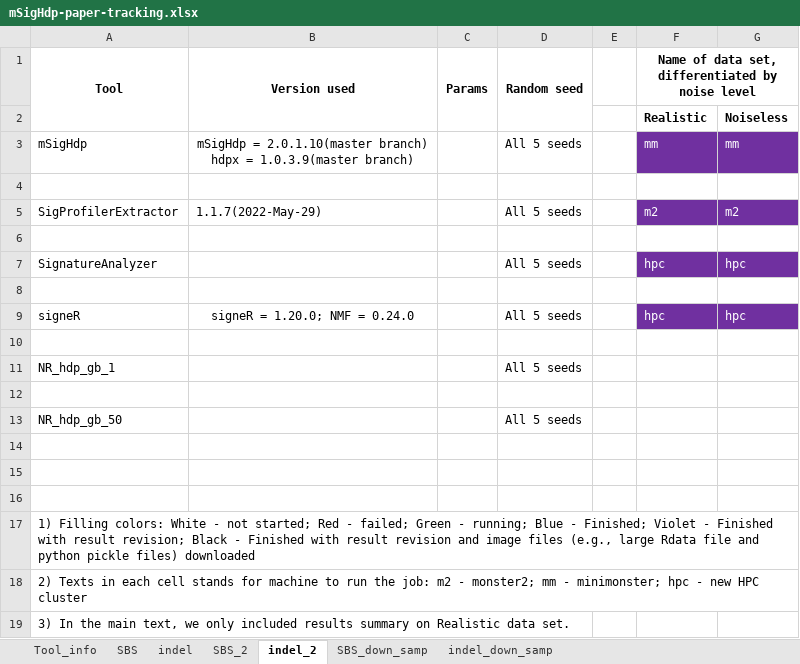
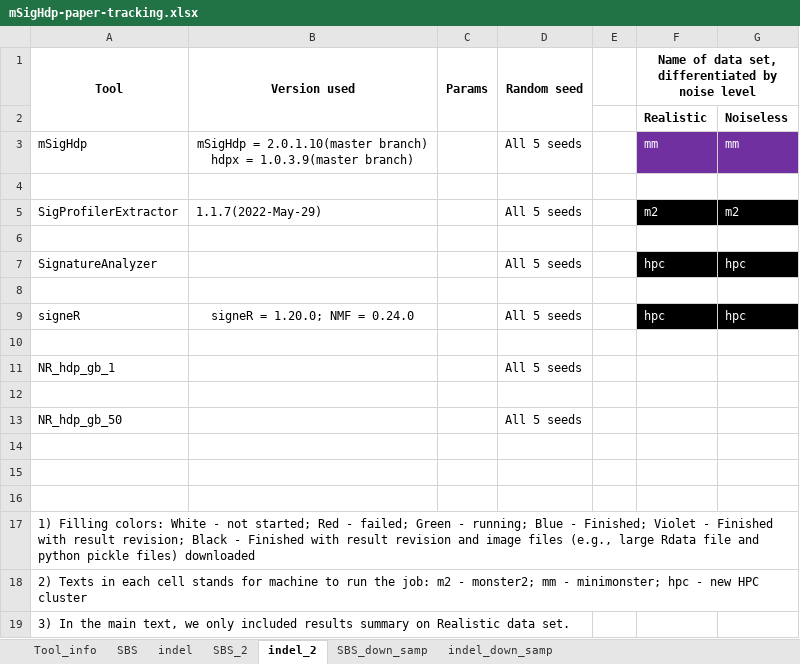
Before and after one commit to steverozen/mSigHdp_paper_sup_files_x1, an Excel workbook: mSigHdp-paper-tracking.xlsx, sheet indel_2, drawn as a sheet; values as stored, in another font and other column widths than the file's, no borders; the diff names each change by its address in the sheet, - before the commit and + after, or states it on an @@ line.

```diff
--- a/mSigHdp-paper-tracking.xlsx (sheet indel_2)
+++ b/mSigHdp-paper-tracking.xlsx (sheet indel_2)
-F5:G5 fill: #7030A0
+F5:G5 fill: #000000
-F7:G7 fill: #7030A0
+F7:G7 fill: #000000
-F9:G9 fill: #7030A0
+F9:G9 fill: #000000
```
Also changed, not shown: sheet SBS_down_samp, sheet indel_down_samp, sheet SBS_2.
